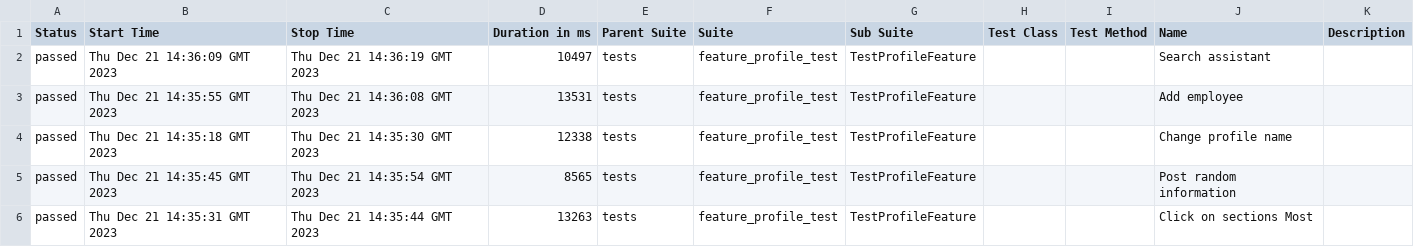
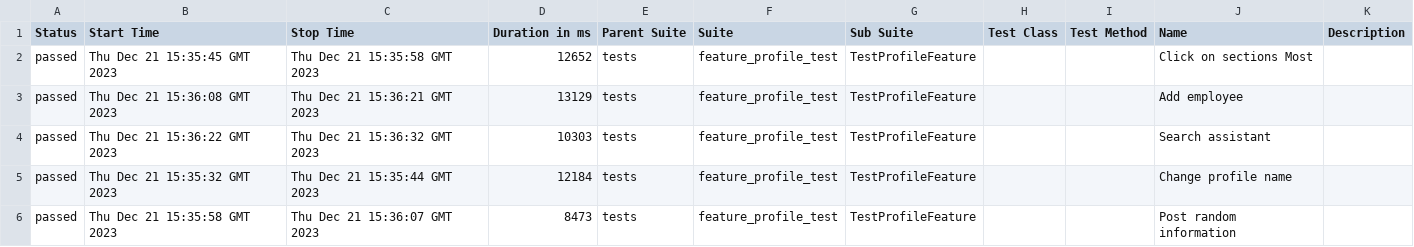
Before and after one commit to Roman1599/petrov-main, a CSV file: data/suites.csv, drawn as a sheet.

```diff
--- a/data/suites.csv
+++ b/data/suites.csv
@@ -1,6 +1,6 @@
 "Status","Start Time","Stop Time","Duration in ms","Parent Suite","Suite","Sub Suite","Test Class","Test Method","Name","Description"
-"passed","Thu Dec 21 14:36:09 GMT 2023","Thu Dec 21 14:36:19 GMT 2023","10497","tests","feature_profile_test","TestProfileFeature","","","Search assistant",""
-"passed","Thu Dec 21 14:35:55 GMT 2023","Thu Dec 21 14:36:08 GMT 2023","13531","tests","feature_profile_test","TestProfileFeature","","","Add employee",""
-"passed","Thu Dec 21 14:35:18 GMT 2023","Thu Dec 21 14:35:30 GMT 2023","12338","tests","feature_profile_test","TestProfileFeature","","","Change profile name",""
-"passed","Thu Dec 21 14:35:45 GMT 2023","Thu Dec 21 14:35:54 GMT 2023","8565","tests","feature_profile_test","TestProfileFeature","","","Post random information",""
-"passed","Thu Dec 21 14:35:31 GMT 2023","Thu Dec 21 14:35:44 GMT 2023","13263","tests","feature_profile_test","TestProfileFeature","","","Click on sections Most",""
+"passed","Thu Dec 21 15:35:45 GMT 2023","Thu Dec 21 15:35:58 GMT 2023","12652","tests","feature_profile_test","TestProfileFeature","","","Click on sections Most",""
+"passed","Thu Dec 21 15:36:08 GMT 2023","Thu Dec 21 15:36:21 GMT 2023","13129","tests","feature_profile_test","TestProfileFeature","","","Add employee",""
+"passed","Thu Dec 21 15:36:22 GMT 2023","Thu Dec 21 15:36:32 GMT 2023","10303","tests","feature_profile_test","TestProfileFeature","","","Search assistant",""
+"passed","Thu Dec 21 15:35:32 GMT 2023","Thu Dec 21 15:35:44 GMT 2023","12184","tests","feature_profile_test","TestProfileFeature","","","Change profile name",""
+"passed","Thu Dec 21 15:35:58 GMT 2023","Thu Dec 21 15:36:07 GMT 2023","8473","tests","feature_profile_test","TestProfileFeature","","","Post random information",""
```
Also changed, not shown: 36 other files.
